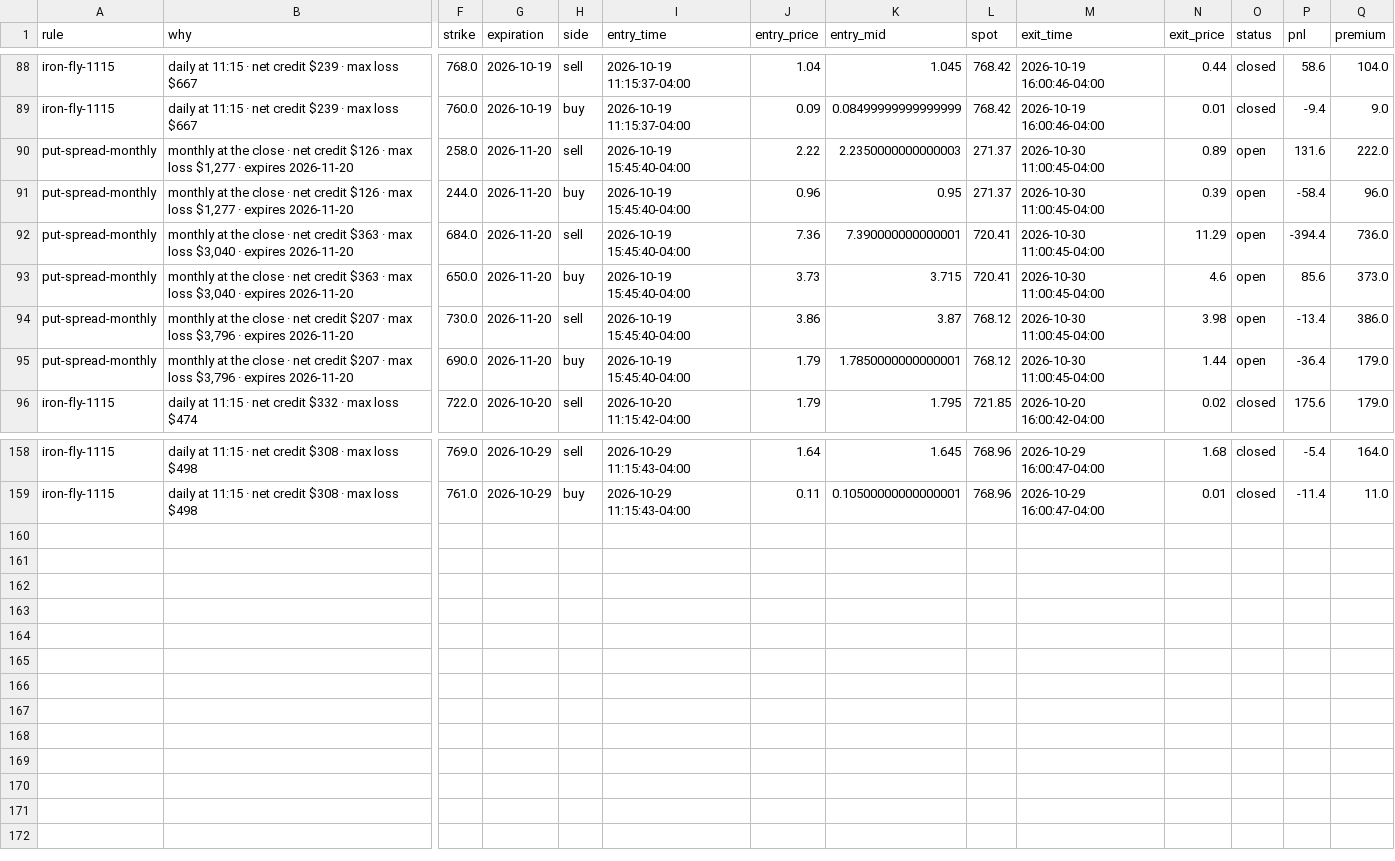
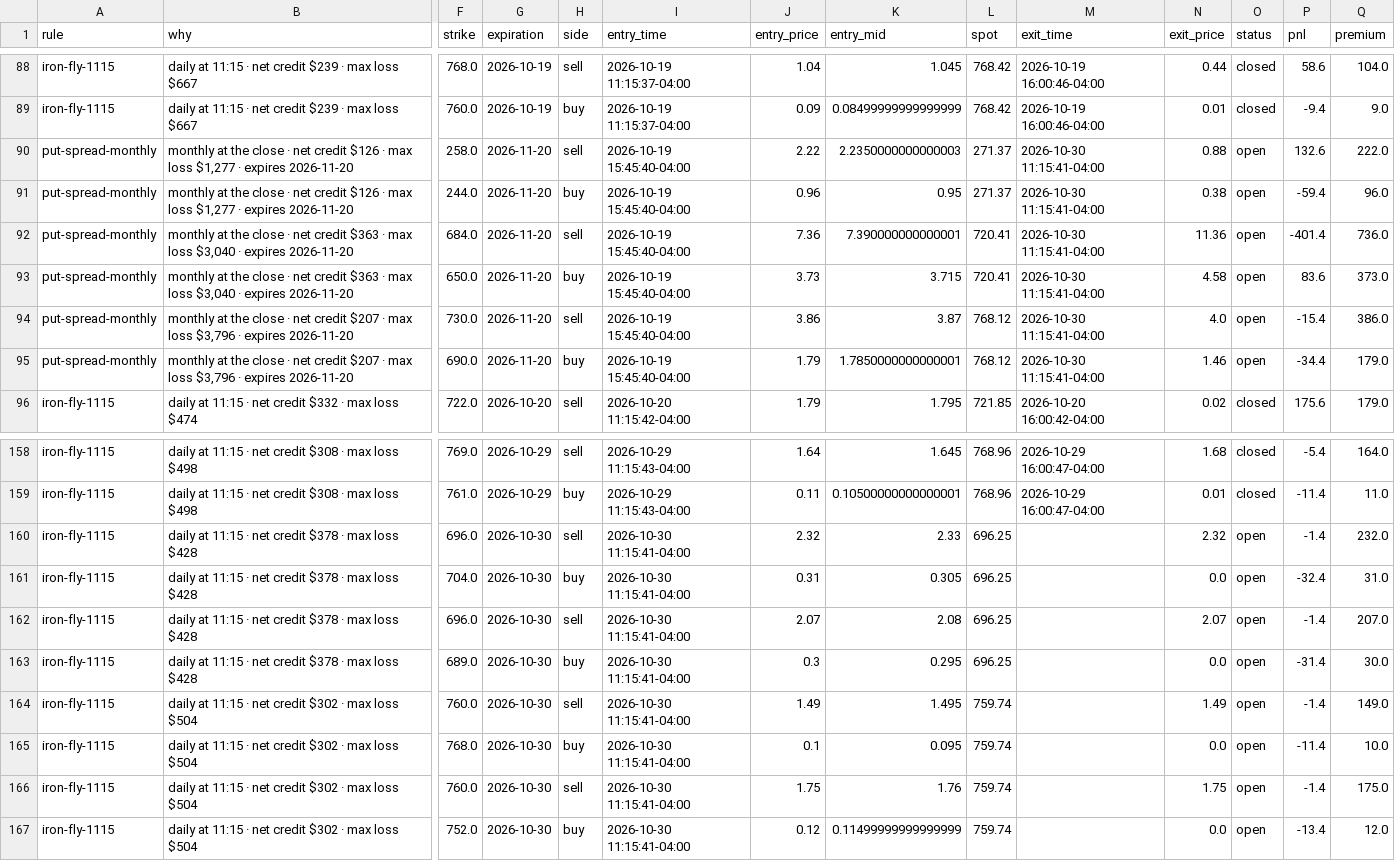
Before and after one commit to parisaetemadi/options, a CSV file: data/paper_options/trades.csv, drawn as a sheet; only a part is shown, gaps mark what is left out; rows hold the shown columns only; the diff names each change by its address in the sheet, - before the commit and + after, or states it on an @@ line.

```diff
--- a/data/paper_options/trades.csv
+++ b/data/paper_options/trades.csv
-M90:M95 (exit_time): 2026-10-30 11:00:45-04:00
+M90:M95 (exit_time): 2026-10-30 11:15:41-04:00
-N90 (exit_price): 0.89
+N90 (exit_price): 0.88
-P90 (pnl): 131.6
+P90 (pnl): 132.6
-N91 (exit_price): 0.39
+N91 (exit_price): 0.38
-P91 (pnl): -58.4
+P91 (pnl): -59.4
-N92 (exit_price): 11.29
+N92 (exit_price): 11.36
-P92 (pnl): -394.4
+P92 (pnl): -401.4
-N93 (exit_price): 4.6
+N93 (exit_price): 4.58
-P93 (pnl): 85.6
+P93 (pnl): 83.6
-N94 (exit_price): 3.98
+N94 (exit_price): 4.0
-P94 (pnl): -13.4
+P94 (pnl): -15.4
-N95 (exit_price): 1.44
+N95 (exit_price): 1.46
-P95 (pnl): -36.4
+P95 (pnl): -34.4
+row 160: iron-fly-1115 | daily at 11:15 · net credit $378 · max loss $428 | 696.0 | 2026-10-30 | sell | 2026-10-30 11:15:41-04:00 | 2.32 | 2.33 | 696.25 |  | 2.32 | open | -1.4 | 232.0
+row 161: iron-fly-1115 | daily at 11:15 · net credit $378 · max loss $428 | 704.0 | 2026-10-30 | buy | 2026-10-30 11:15:41-04:00 | 0.31 | 0.305 | 696.25 |  | 0.0 | open | -32.4 | 31.0
+row 162: iron-fly-1115 | daily at 11:15 · net credit $378 · max loss $428 | 696.0 | 2026-10-30 | sell | 2026-10-30 11:15:41-04:00 | 2.07 | 2.08 | 696.25 |  | 2.07 | open | -1.4 | 207.0
+row 163: iron-fly-1115 | daily at 11:15 · net credit $378 · max loss $428 | 689.0 | 2026-10-30 | buy | 2026-10-30 11:15:41-04:00 | 0.3 | 0.295 | 696.25 |  | 0.0 | open | -31.4 | 30.0
+row 164: iron-fly-1115 | daily at 11:15 · net credit $302 · max loss $504 | 760.0 | 2026-10-30 | sell | 2026-10-30 11:15:41-04:00 | 1.49 | 1.495 | 759.74 |  | 1.49 | open | -1.4 | 149.0
+row 165: iron-fly-1115 | daily at 11:15 · net credit $302 · max loss $504 | 768.0 | 2026-10-30 | buy | 2026-10-30 11:15:41-04:00 | 0.1 | 0.095 | 759.74 |  | 0.0 | open | -11.4 | 10.0
+row 166: iron-fly-1115 | daily at 11:15 · net credit $302 · max loss $504 | 760.0 | 2026-10-30 | sell | 2026-10-30 11:15:41-04:00 | 1.75 | 1.76 | 759.74 |  | 1.75 | open | -1.4 | 175.0
+row 167: iron-fly-1115 | daily at 11:15 · net credit $302 · max loss $504 | 752.0 | 2026-10-30 | buy | 2026-10-30 11:15:41-04:00 | 0.12 | 0.11499999999999999 | 759.74 |  | 0.0 | open | -13.4 | 12.0
```
Also changed, not shown: 2 other files.
